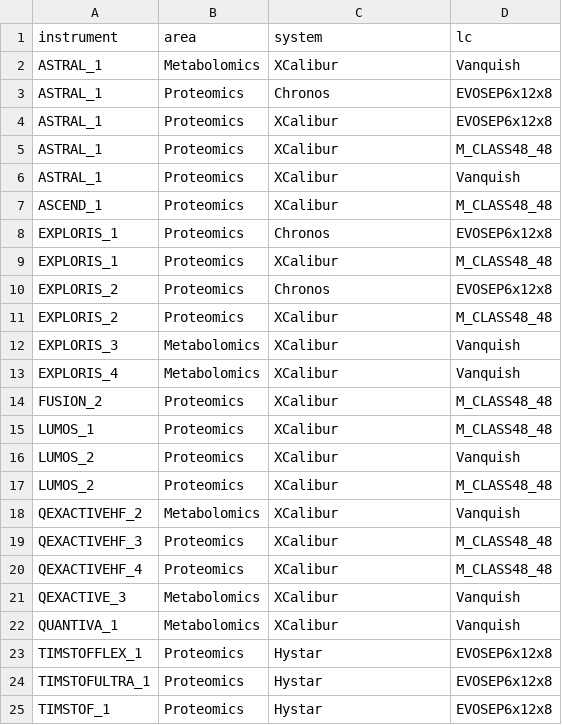
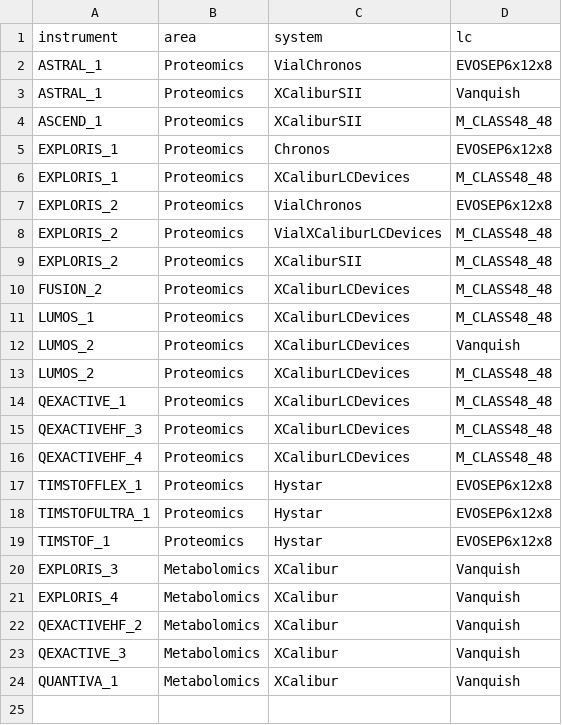
Before and after one commit to fgcz/qg, a CSV file: inst/extdata/instrument.csv, drawn as a sheet.

```diff
--- a/inst/extdata/instrument.csv
+++ b/inst/extdata/instrument.csv
@@ -1,23 +1,17 @@
 instrument;area;system;lc
-ASTRAL_1;Metabolomics;XCalibur;Vanquish
-ASTRAL_1;Proteomics;Chronos;EVOSEP6x12x8
-ASTRAL_1;Proteomics;XCalibur;EVOSEP6x12x8
-ASTRAL_1;Proteomics;XCalibur;M_CLASS48_48
-ASTRAL_1;Proteomics;XCalibur;Vanquish
-ASCEND_1;Proteomics;XCalibur;M_CLASS48_48
+ASTRAL_1;Proteomics;VialChronos;EVOSEP6x12x8
+ASTRAL_1;Proteomics;XCaliburSII;Vanquish
+ASCEND_1;Proteomics;XCaliburSII;M_CLASS48_48
 EXPLORIS_1;Proteomics;Chronos;EVOSEP6x12x8
-EXPLORIS_1;Proteomics;XCalibur;M_CLASS48_48
-EXPLORIS_2;Proteomics;Chronos;EVOSEP6x12x8
-EXPLORIS_2;Proteomics;XCalibur;M_CLASS48_48
-EXPLORIS_3;Metabolomics;XCalibur;Vanquish
-EXPLORIS_4;Metabolomics;XCalibur;Vanquish
-FUSION_2;Proteomics;XCalibur;M_CLASS48_48
-LUMOS_1;Proteomics;XCalibur;M_CLASS48_48
-LUMOS_2;Proteomics;XCalibur;Vanquish
-LUMOS_2;Proteomics;XCalibur;M_CLASS48_48
-QEXACTIVEHF_2;Metabolomics;XCalibur;Vanquish
-QEXACTIVEHF_3;Proteomics;XCalibur;M_CLASS48_48
-QEXACTIVEHF_4;Proteomics;XCalibur;M_CLASS48_48
-QEXACTIVE_3;Metabolomics;XCalibur;Vanquish
-QUANTIVA_1;Metabolomics;XCalibur;Vanquish
+EXPLORIS_1;Proteomics;XCaliburLCDevices;M_CLASS48_48
+EXPLORIS_2;Proteomics;VialChronos;EVOSEP6x12x8
+EXPLORIS_2;Proteomics;VialXCaliburLCDevices;M_CLASS48_48
+EXPLORIS_2;Proteomics;XCaliburSII;M_CLASS48_48
+FUSION_2;Proteomics;XCaliburLCDevices;M_CLASS48_48
+LUMOS_1;Proteomics;XCaliburLCDevices;M_CLASS48_48
+LUMOS_2;Proteomics;XCaliburLCDevices;Vanquish
+LUMOS_2;Proteomics;XCaliburLCDevices;M_CLASS48_48
+QEXACTIVE_1;Proteomics;XCaliburLCDevices;M_CLASS48_48
+QEXACTIVEHF_3;Proteomics;XCaliburLCDevices;M_CLASS48_48
+QEXACTIVEHF_4;Proteomics;XCaliburLCDevices;M_CLASS48_48
 TIMSTOFFLEX_1;Proteomics;Hystar;EVOSEP6x12x8
@@ -25 +19,6 @@ TIMSTOFULTRA_1;Proteomics;Hystar;EVOSEP6x12x8
 TIMSTOF_1;Proteomics;Hystar;EVOSEP6x12x8
+EXPLORIS_3;Metabolomics;XCalibur;Vanquish
+EXPLORIS_4;Metabolomics;XCalibur;Vanquish
+QEXACTIVEHF_2;Metabolomics;XCalibur;Vanquish
+QEXACTIVE_3;Metabolomics;XCalibur;Vanquish
+QUANTIVA_1;Metabolomics;XCalibur;Vanquish
```
Also changed, not shown: 5 other files.
